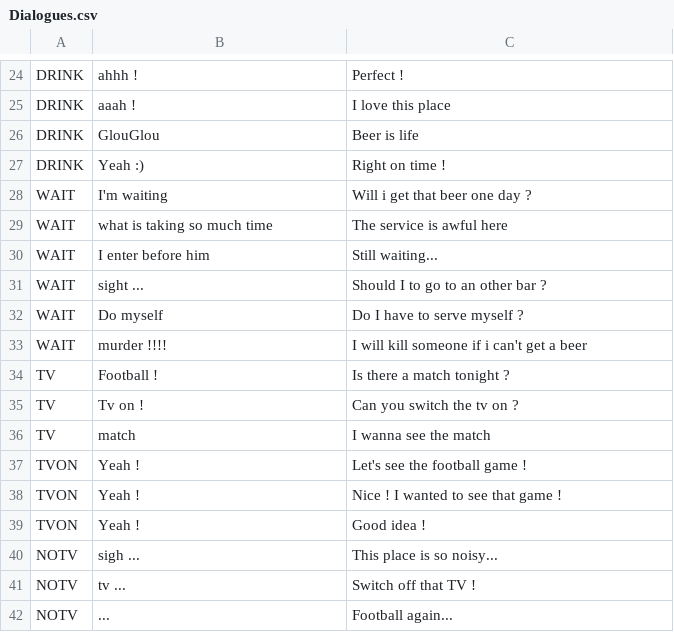
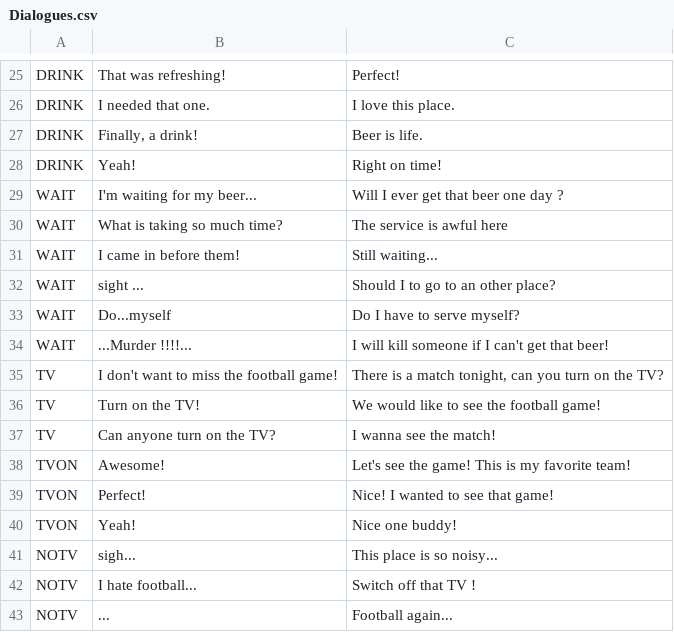
Before and after one commit to pixel-stuff/LD38-BeerInMind, a CSV file: Assets/Dialogues.csv, drawn as a sheet; only a part is shown, gaps mark what is left out; removed rows and columns are numbered as before the commit, all else as after; the diff covers the shown part only; the diff names each change by its address in the sheet, - before the commit and + after, or states it on an @@ line.

```diff
--- a/Assets/Dialogues.csv
+++ b/Assets/Dialogues.csv
-B25: ahhh !
+B25: That was refreshing!
-C25: Perfect !
+C25: Perfect!
-B26: aaah !
+B26: I needed that one.
-C26: I love this place
+C26: I love this place.
-B27: GlouGlou
+B27: Finally, a drink!
-C27: Beer is life
+C27: Beer is life.
-B28: Yeah :)
+B28: Yeah!
-C28: Right on time !
+C28: Right on time!
-B29: I'm waiting
+B29: I'm waiting for my beer...
-C29: Will i get that beer one day ?
+C29: Will I ever get that beer one day ?
-B30: what is taking so much time
+B30: What is taking so much time?
-B31: I enter before him
+B31: I came in before them!
-C32: Should I to go to an other bar ?
+C32: Should I to go to an other place?
-B33: Do myself
+B33: Do...myself
-C33: Do I have to serve myself ?
+C33: Do I have to serve myself?
-B34: murder !!!!
+B34: ...Murder !!!!...
-C34: I will kill someone if i can't get a beer
+C34: I will kill someone if I can't get that beer!
-row 34: TV | Football ! | Is there a match tonight ?
-row 35: TV | Tv on ! | Can you switch the tv on ?
+row 35: TV | I don't want to miss the football game! | There is a match tonight, can you turn on the TV?
+row 36: TV | Turn on the TV! | We would like to see the football game!
-B37: match
+B37: Can anyone turn on the TV?
-C37: I wanna see the match
+C37: I wanna see the match!
-row 37: TVON | Yeah ! | Let's see the football game !
+row 38: TVON | Awesome! | Let's see the game! This is my favorite team!
-B39: Yeah !
+B39: Perfect!
-C39: Nice ! I wanted to see that game !
+C39: Nice! I wanted to see that game!
-B40: Yeah !
+B40: Yeah!
-C40: Good idea !
+C40: Nice one buddy!
-B41: sigh ...
+B41: sigh...
-B42: tv ...
+B42: I hate football...
```
Also changed, not shown: 5 added rows, 4 removed rows and 94 edited cells elsewhere in this file, 1 other file.
